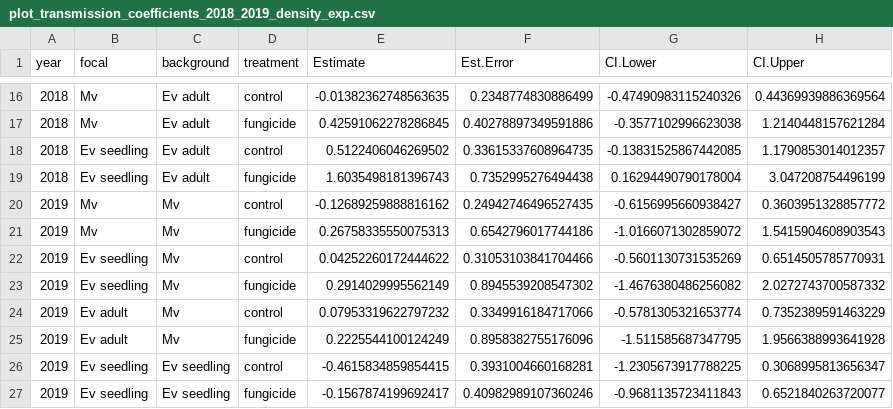
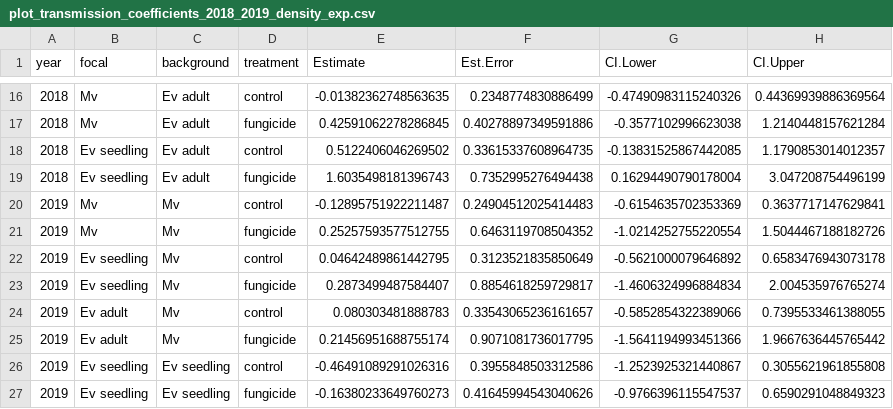
Before and after one commit to aekendig/microstegium-bipolaris, a CSV file: output/plot_transmission_coefficients_2018_2019_density_exp.csv, drawn as a sheet; only a part is shown, gaps mark what is left out; the diff covers the shown part only.

```diff
--- a/output/plot_transmission_coefficients_2018_2019_density_exp.csv
+++ b/output/plot_transmission_coefficients_2018_2019_density_exp.csv
@@ -19,9 +19,9 @@ year,focal,background,treatment,Estimate,Est.Error,CI.Lower,CI.Upper
 2018,Ev seedling,Ev adult,fungicide,1.6035498181396743,0.7352995276494438,0.16294490790178004,3.047208754496199
-2019,Mv,Mv,control,-0.12689259888816162,0.24942746496527435,-0.6156995660938427,0.3603951328857772
-2019,Mv,Mv,fungicide,0.26758335550075313,0.6542796017744186,-1.0166071302859072,1.5415904608903543
-2019,Ev seedling,Mv,control,0.04252260172444622,0.31053103841704466,-0.5601130731535269,0.6514505785770931
-2019,Ev seedling,Mv,fungicide,0.2914029995562149,0.8945539208547302,-1.4676380486256082,2.0272743700587332
-2019,Ev adult,Mv,control,0.07953319622797232,0.3349916184717066,-0.5781305321653774,0.7352389591463229
-2019,Ev adult,Mv,fungicide,0.2225544100124249,0.8958382755176096,-1.511585687347795,1.9566388993641928
-2019,Ev seedling,Ev seedling,control,-0.4615834859854415,0.3931004660168281,-1.2305673917788225,0.3068995813656347
-2019,Ev seedling,Ev seedling,fungicide,-0.1567874199692417,0.40982989107360246,-0.9681135723411843,0.6521840263720077
+2019,Mv,Mv,control,-0.12895751922211487,0.24904512025414483,-0.6154635702353369,0.3637717147629841
+2019,Mv,Mv,fungicide,0.25257593577512755,0.6463119708504352,-1.0214252755220554,1.5044467188182726
+2019,Ev seedling,Mv,control,0.04642489861442795,0.3123521835850649,-0.5621000079646892,0.6583476943073178
+2019,Ev seedling,Mv,fungicide,0.2873499487584407,0.8854618259729817,-1.4606324996884834,2.004535976765274
+2019,Ev adult,Mv,control,0.080303481888783,0.33543065236161657,-0.5852854322389066,0.7395533461388055
+2019,Ev adult,Mv,fungicide,0.21456951688755174,0.9071081736017795,-1.5641194993451366,1.9667636445765442
+2019,Ev seedling,Ev seedling,control,-0.46491089291026316,0.3955848503312586,-1.2523925321440867,0.3055621961855808
+2019,Ev seedling,Ev seedling,fungicide,-0.16380233649760273,0.41645994543040626,-0.9766396115547537,0.6590291048849323
```
Also changed, not shown: 40 edited cells elsewhere in this file, output/plot_transmission_intra_vs_intra_2019_density_exp.csv, 6 other files.
